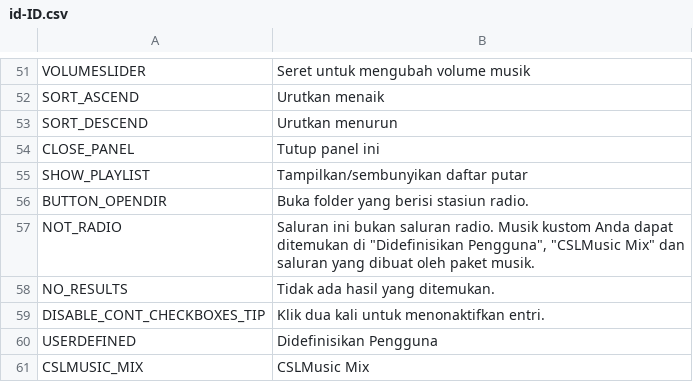
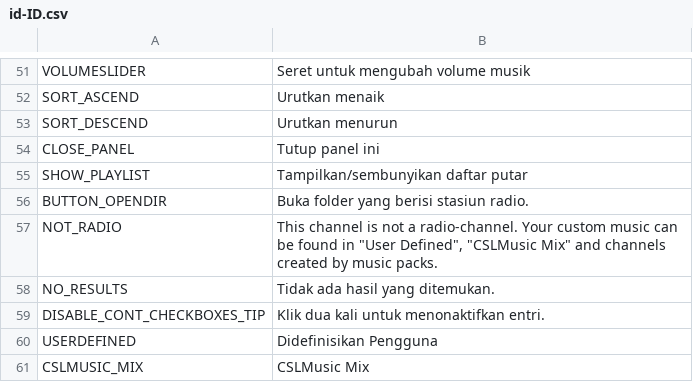
Before and after one commit to will258012/CSLMusicModRevisited, a CSV file: CSLMusicMod/Translations/id-ID.csv, drawn as a sheet; only a part is shown, gaps mark what is left out; the diff names each change by its address in the sheet, - before the commit and + after, or states it on an @@ line.

Commit message:
New translations en-en.csv (Indonesian)
[ci skip]

```diff
--- a/CSLMusicMod/Translations/id-ID.csv
+++ b/CSLMusicMod/Translations/id-ID.csv
-B57: Saluran ini bukan saluran radio. Musik kustom Anda dapat ditemukan di "Didefinisikan Pengguna", "CSLMusic Mix" dan saluran yang dibuat oleh paket musik.
+B57: This channel is not a radio-channel. Your custom music can be found in "User Defined", "CSLMusic Mix" and channels created by music packs.
```
